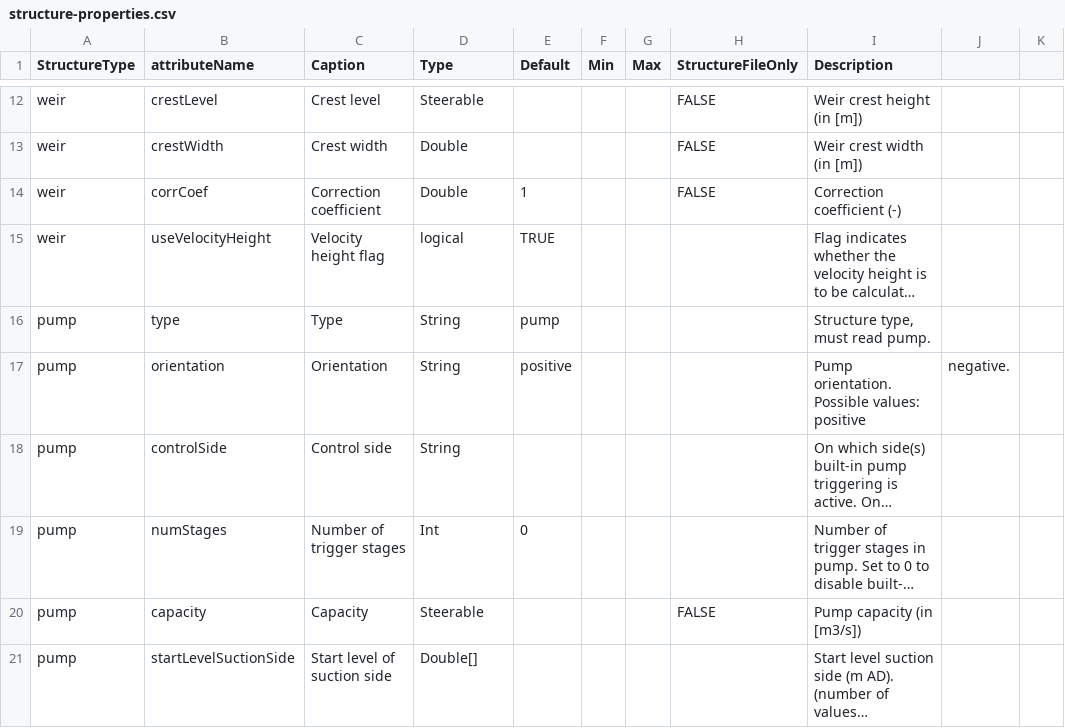
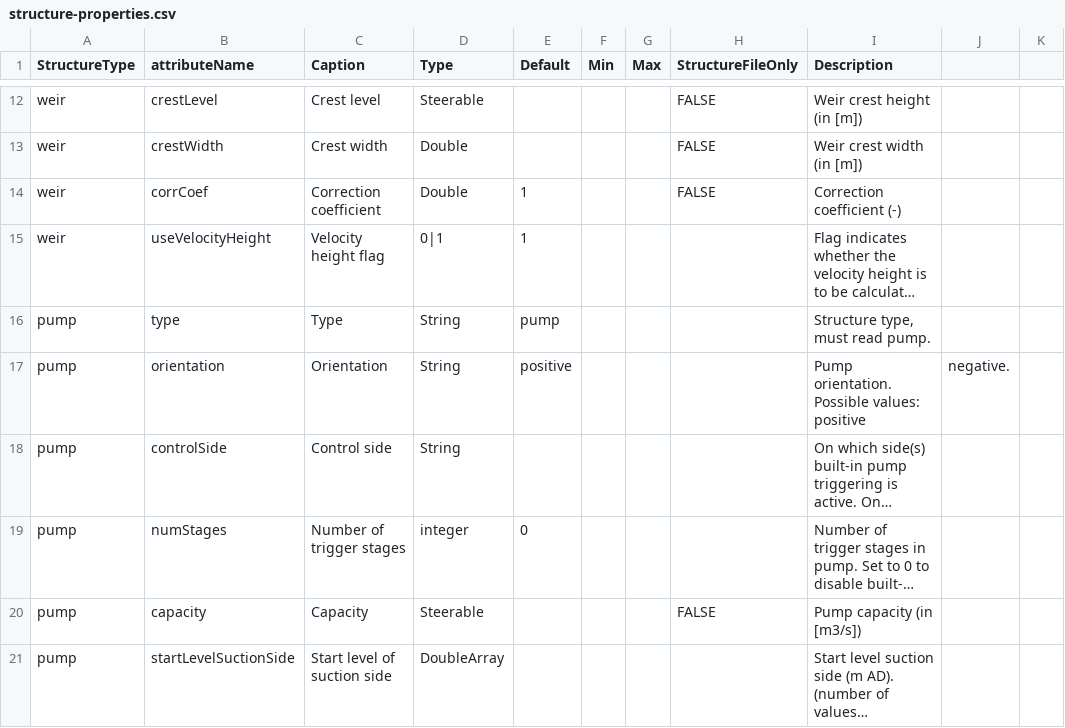
Before and after one commit to Deltares-research/DHYDROGUI, a CSV file: src/DeltaShell.Plugins.FMSuite.FlowFM/structure-properties.csv, drawn as a sheet; only a part is shown, gaps mark what is left out; long unchanged cells end in …; the diff covers the shown part only; the diff names each change by its address in the sheet, - before the commit and + after, or states it on an @@ line.

```diff
--- a/src/DeltaShell.Plugins.FMSuite.FlowFM/structure-properties.csv
+++ b/src/DeltaShell.Plugins.FMSuite.FlowFM/structure-properties.csv
-D15 (Type): logical
+D15 (Type): 0|1
-E15 (Default): TRUE
+E15 (Default): 1
-D19 (Type): Int
+D19 (Type): integer
-D21 (Type): Double[]
+D21 (Type): DoubleArray
```
Also changed, not shown: 21 edited cells elsewhere in this file, src/DeltaShell.Plugins.FMSuite.FlowFM/dflowfm-properties.csv, 18 other files.
